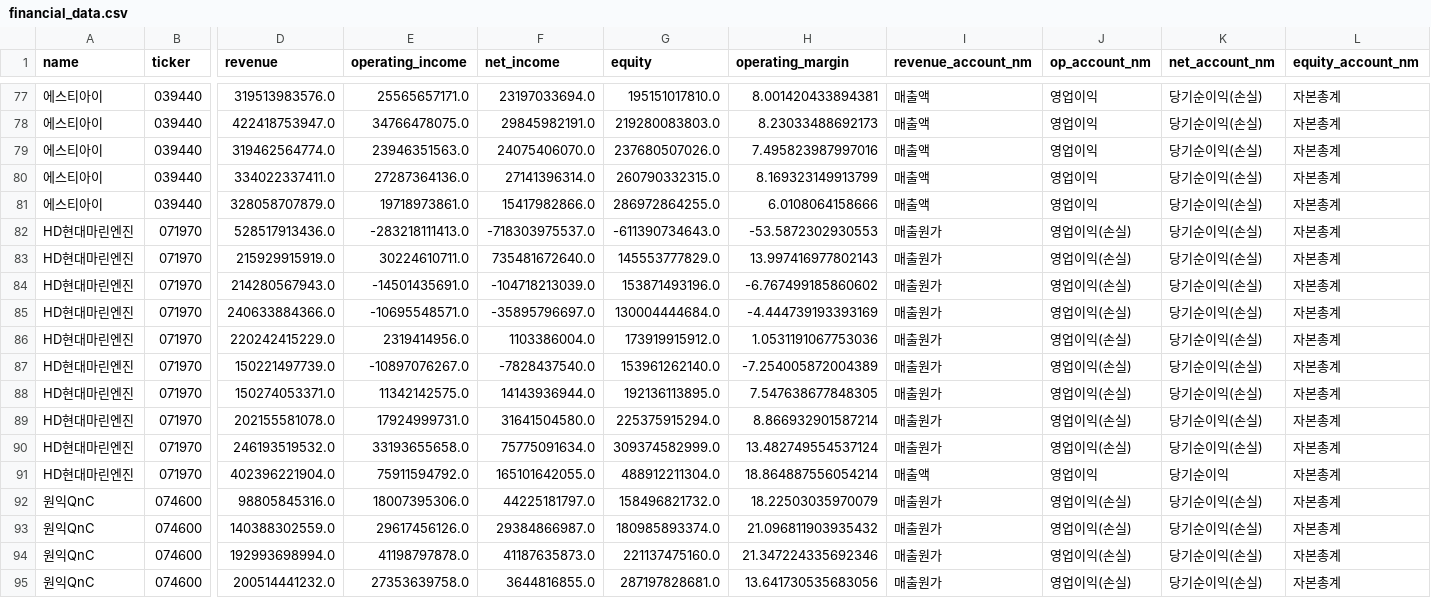
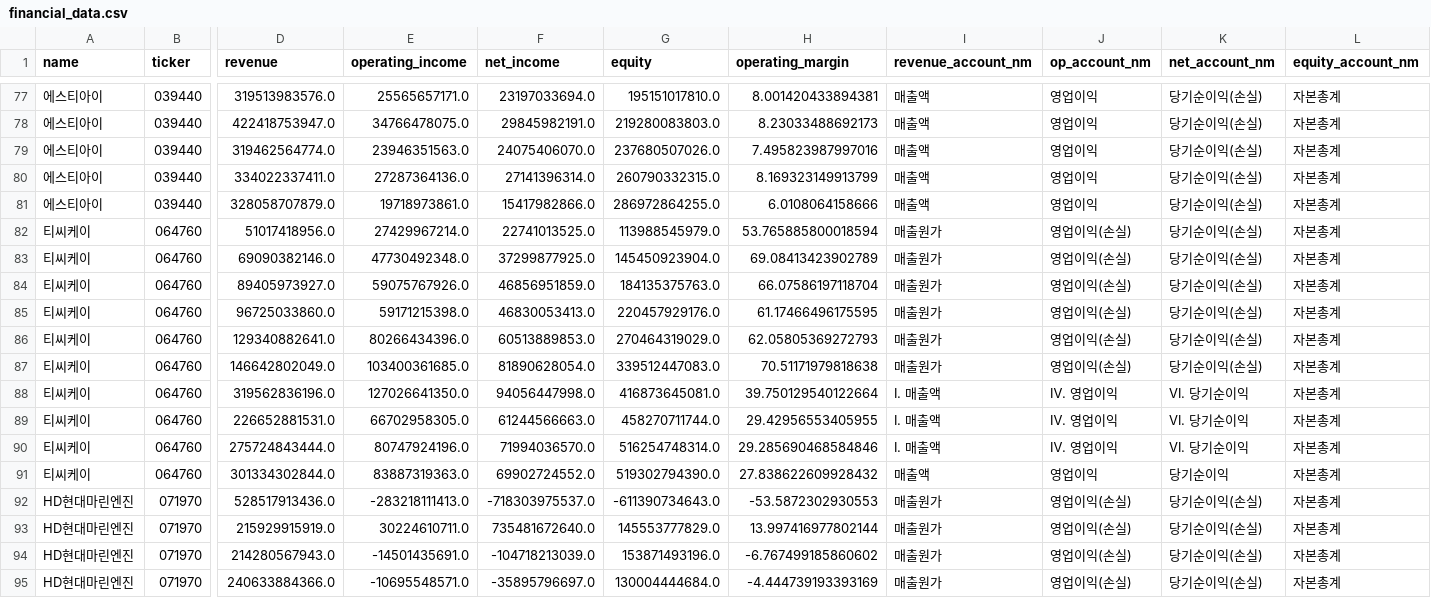
Before and after one commit to firestory119-hub/POR-Hunting, a CSV file: data/financial_data.csv, drawn as a sheet; only a part is shown, gaps mark what is left out; the shorter side is filled out with more unchanged rows; addresses are those after the commit; rows hold the shown columns only; the diff names each change by its address in the sheet, - before the commit and + after, or states it on an @@ line.

```diff
--- a/data/financial_data.csv
+++ b/data/financial_data.csv
+row 82: 티씨케이 | 064760 | 51017418956.0 | 27429967214.0 | 22741013525.0 | 113988545979.0 | 53.765885800018594 | 매출원가 | 영업이익(손실) | 당기순이익(손실) | 자본총계
+row 83: 티씨케이 | 064760 | 69090382146.0 | 47730492348.0 | 37299877925.0 | 145450923904.0 | 69.08413423902789 | 매출원가 | 영업이익(손실) | 당기순이익(손실) | 자본총계
+row 84: 티씨케이 | 064760 | 89405973927.0 | 59075767926.0 | 46856951859.0 | 184135375763.0 | 66.07586197118704 | 매출원가 | 영업이익(손실) | 당기순이익(손실) | 자본총계
+row 85: 티씨케이 | 064760 | 96725033860.0 | 59171215398.0 | 46830053413.0 | 220457929176.0 | 61.17466496175595 | 매출원가 | 영업이익(손실) | 당기순이익(손실) | 자본총계
+row 86: 티씨케이 | 064760 | 129340882641.0 | 80266434396.0 | 60513889853.0 | 270464319029.0 | 62.05805369272793 | 매출원가 | 영업이익(손실) | 당기순이익(손실) | 자본총계
+row 87: 티씨케이 | 064760 | 146642802049.0 | 103400361685.0 | 81890628054.0 | 339512447083.0 | 70.51171979818638 | 매출원가 | 영업이익(손실) | 당기순이익(손실) | 자본총계
+row 88: 티씨케이 | 064760 | 319562836196.0 | 127026641350.0 | 94056447998.0 | 416873645081.0 | 39.750129540122664 | Ⅰ. 매출액 | Ⅳ. 영업이익 | Ⅵ. 당기순이익 | 자본총계
+row 89: 티씨케이 | 064760 | 226652881531.0 | 66702958305.0 | 61244566663.0 | 458270711744.0 | 29.42956553405955 | Ⅰ. 매출액 | Ⅳ. 영업이익 | Ⅵ. 당기순이익 | 자본총계
+row 90: 티씨케이 | 064760 | 275724843444.0 | 80747924196.0 | 71994036570.0 | 516254748314.0 | 29.285690468584846 | Ⅰ. 매출액 | Ⅳ. 영업이익 | Ⅵ. 당기순이익 | 자본총계
+row 91: 티씨케이 | 064760 | 301334302844.0 | 83887319363.0 | 69902724552.0 | 519302794390.0 | 27.838622609928432 | 매출액 | 영업이익 | 당기순이익 | 자본총계
-H93 (operating_margin): 13.997416977802143
+H93 (operating_margin): 13.997416977802144
```
Also changed, not shown: 1 other file.
